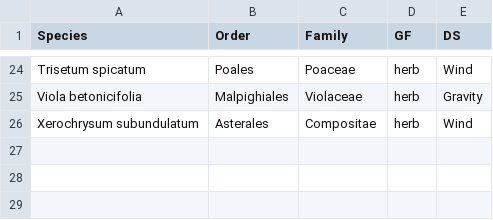
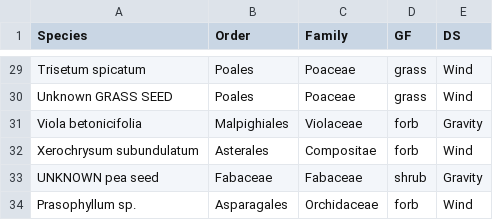
Before and after one commit to I-Hickman/alpine_seed_dispersal, a CSV file: data/Species details.csv, drawn as a sheet; only a part is shown, gaps mark what is left out; addresses are those after the commit; the diff covers the shown part only; the diff names each change by its address in the sheet, - before the commit and + after, or states it on an @@ line.

```diff
--- a/data/Species details.csv
+++ b/data/Species details.csv
-D29 (GF): herb
+D29 (GF): grass
+row 30: Unknown GRASS SEED | Poales | Poaceae | grass | Wind
-D31:D32 (GF): herb
+D31:D32 (GF): forb
+row 33: UNKNOWN pea seed | Fabaceae | Fabaceae | shrub | Gravity
+row 34: Prasophyllum sp. | Asparagales | Orchidaceae | forb | Wind
```
Also changed, not shown: 8 added rows, 3 removed rows and 20 edited cells elsewhere in this file, data/Seed mass data.csv, data/Vertical wind data (cleaned).csv, 44 other files.
